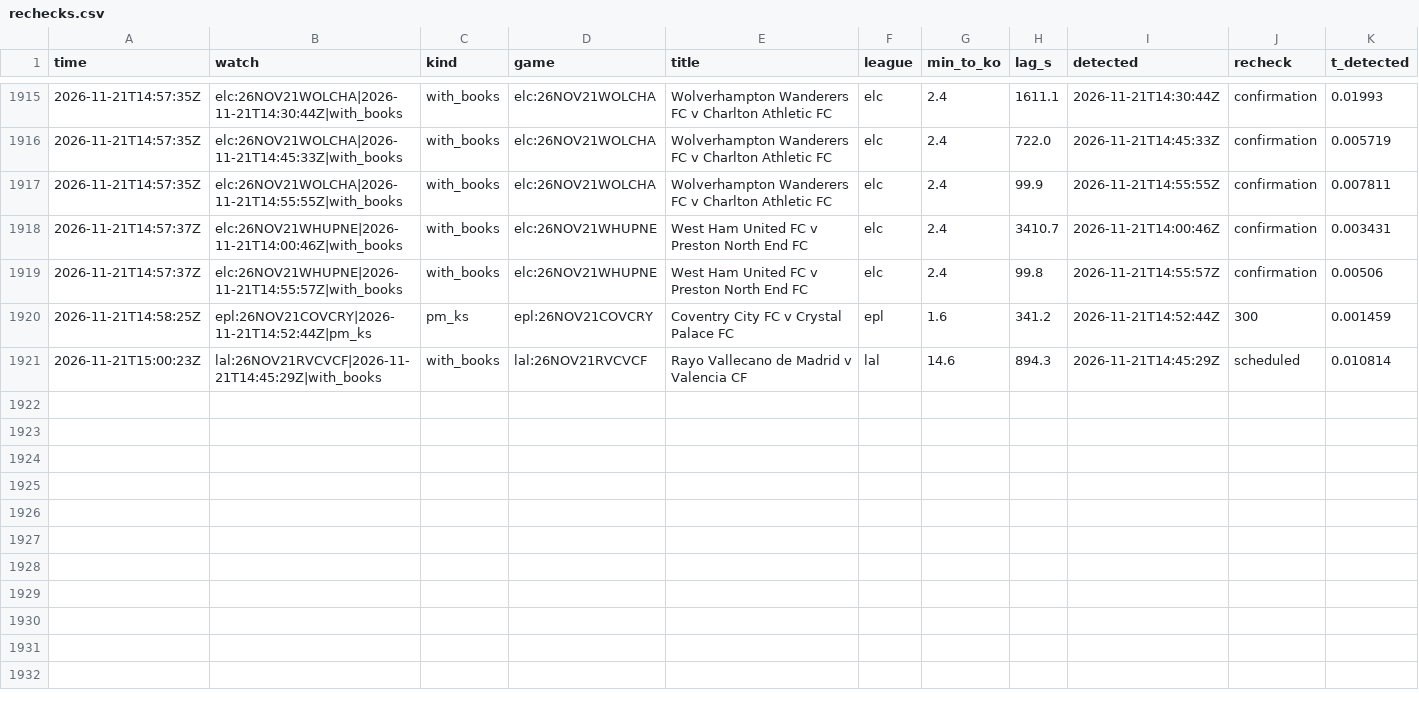
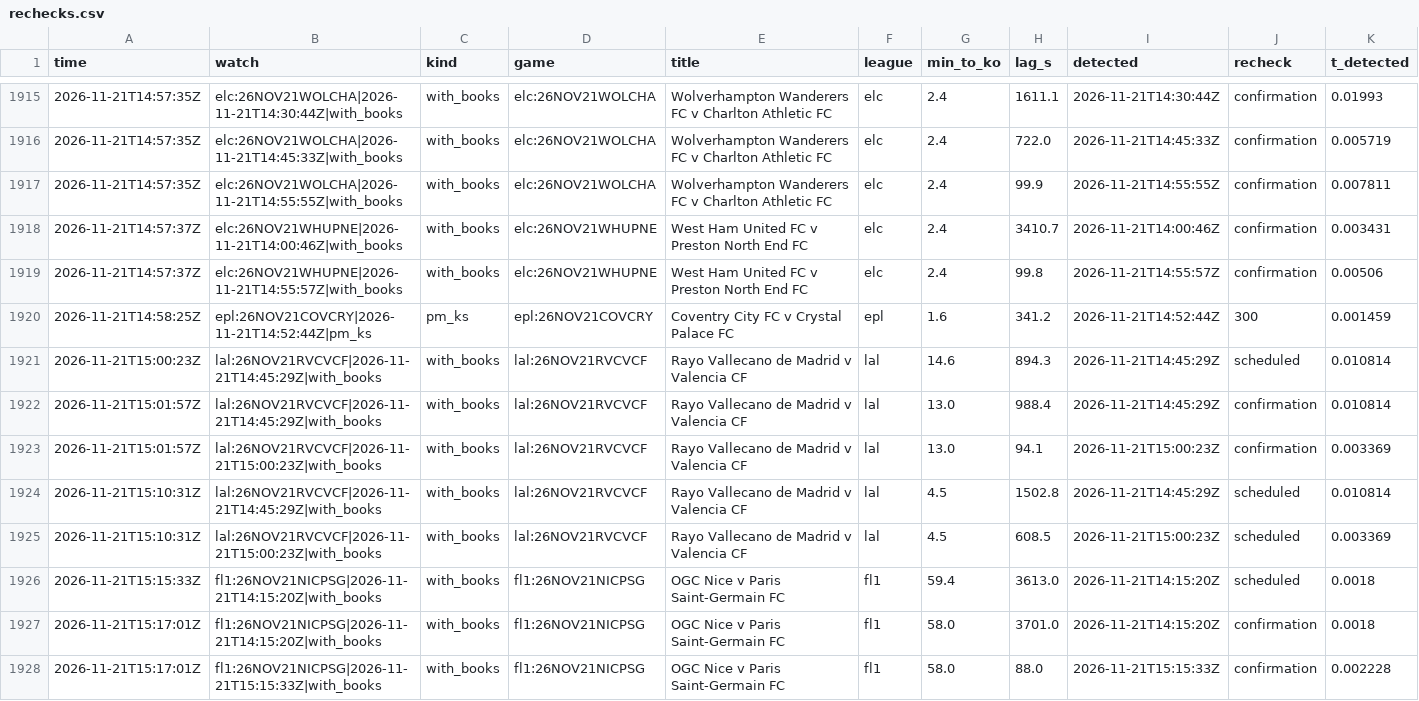
Before and after one commit to TFGdeprova/tfg-upf-test, a CSV file: results/rechecks.csv, drawn as a sheet; only a part is shown, gaps mark what is left out; rows hold the shown columns only; the diff names each change by its address in the sheet, - before the commit and + after, or states it on an @@ line.

```diff
--- a/results/rechecks.csv
+++ b/results/rechecks.csv
+row 1922: 2026-11-21T15:01:57Z | lal:26NOV21RVCVCF|2026-11-21T14:45:29Z|with_books | with_books | lal:26NOV21RVCVCF | Rayo Vallecano de Madrid v Valencia CF | lal | 13.0 | 988.4 | 2026-11-21T14:45:29Z | confirmation | 0.010814
+row 1923: 2026-11-21T15:01:57Z | lal:26NOV21RVCVCF|2026-11-21T15:00:23Z|with_books | with_books | lal:26NOV21RVCVCF | Rayo Vallecano de Madrid v Valencia CF | lal | 13.0 | 94.1 | 2026-11-21T15:00:23Z | confirmation | 0.003369
+row 1924: 2026-11-21T15:10:31Z | lal:26NOV21RVCVCF|2026-11-21T14:45:29Z|with_books | with_books | lal:26NOV21RVCVCF | Rayo Vallecano de Madrid v Valencia CF | lal | 4.5 | 1502.8 | 2026-11-21T14:45:29Z | scheduled | 0.010814
+row 1925: 2026-11-21T15:10:31Z | lal:26NOV21RVCVCF|2026-11-21T15:00:23Z|with_books | with_books | lal:26NOV21RVCVCF | Rayo Vallecano de Madrid v Valencia CF | lal | 4.5 | 608.5 | 2026-11-21T15:00:23Z | scheduled | 0.003369
+row 1926: 2026-11-21T15:15:33Z | fl1:26NOV21NICPSG|2026-11-21T14:15:20Z|with_books | with_books | fl1:26NOV21NICPSG | OGC Nice v Paris Saint-Germain FC | fl1 | 59.4 | 3613.0 | 2026-11-21T14:15:20Z | scheduled | 0.0018
+row 1927: 2026-11-21T15:17:01Z | fl1:26NOV21NICPSG|2026-11-21T14:15:20Z|with_books | with_books | fl1:26NOV21NICPSG | OGC Nice v Paris Saint-Germain FC | fl1 | 58.0 | 3701.0 | 2026-11-21T14:15:20Z | confirmation | 0.0018
+row 1928: 2026-11-21T15:17:01Z | fl1:26NOV21NICPSG|2026-11-21T15:15:33Z|with_books | with_books | fl1:26NOV21NICPSG | OGC Nice v Paris Saint-Germain FC | fl1 | 58.0 | 88.0 | 2026-11-21T15:15:33Z | confirmation | 0.002228
```
Also changed, not shown: results/opportunities_books.csv, results/trades.csv, 6 other files.
